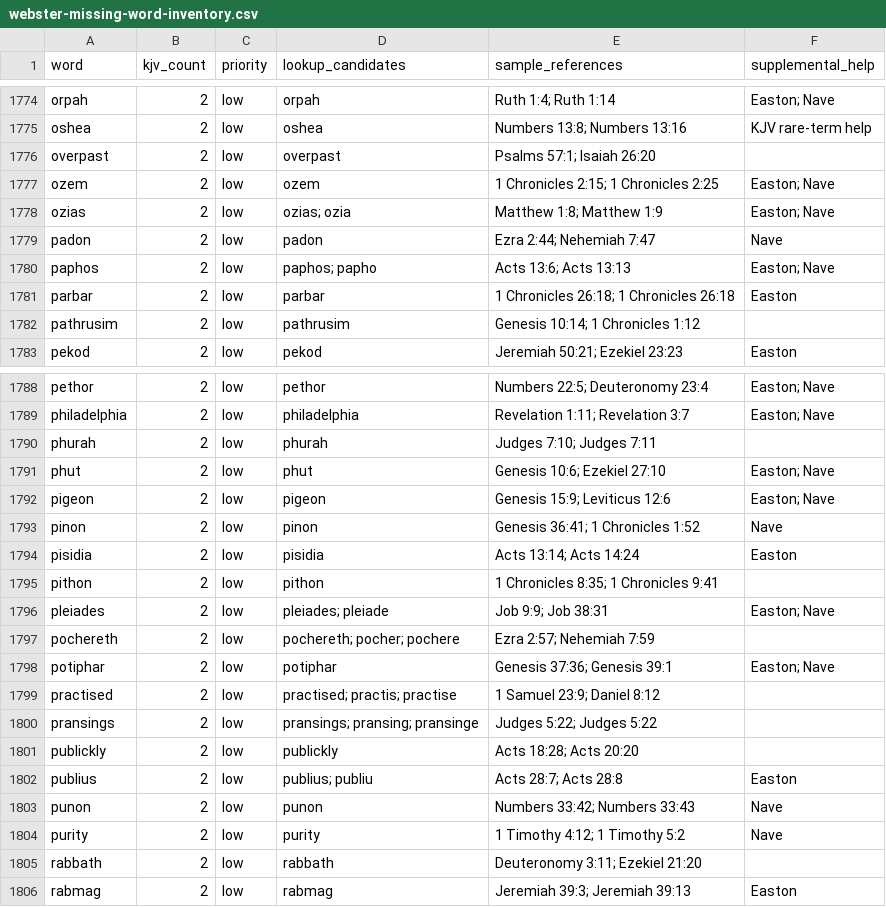
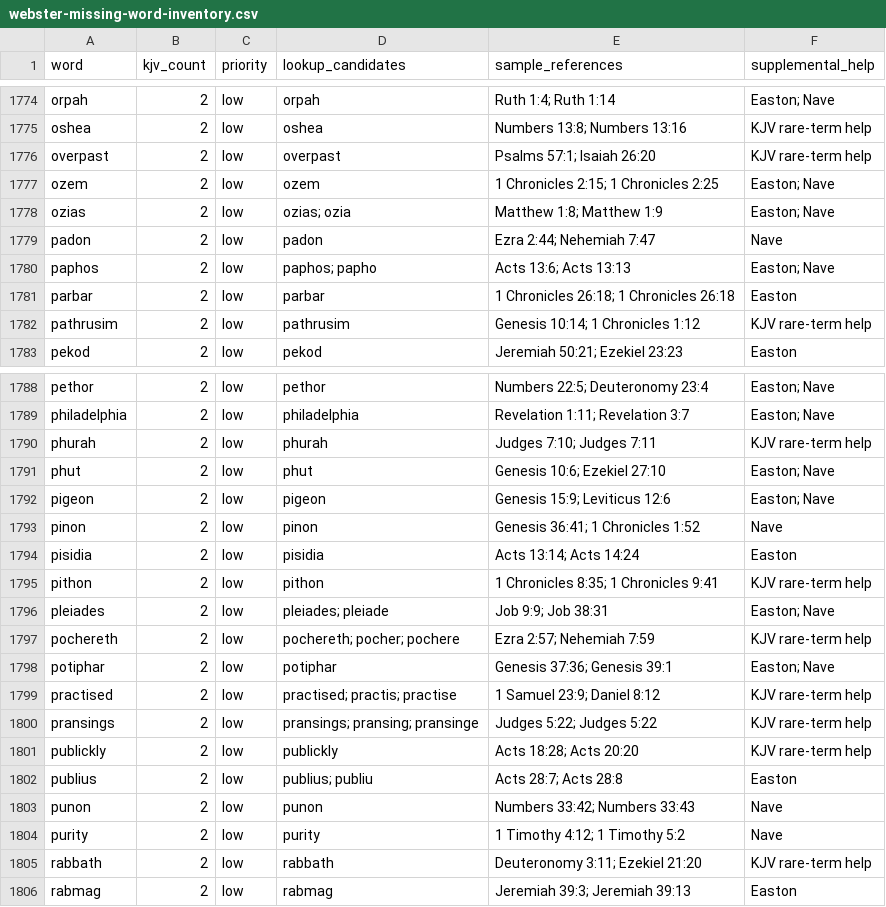
Before and after one commit to scheerfactor/bible-study-app, a CSV file: data/reports/webster-missing-word-inventory.csv, drawn as a sheet; only a part is shown, gaps mark what is left out; the diff covers the shown part only.

```diff
--- a/data/reports/webster-missing-word-inventory.csv
+++ b/data/reports/webster-missing-word-inventory.csv
@@ -1775,3 +1775,3 @@
 "oshea","2","low","oshea","Numbers 13:8; Numbers 13:16","KJV rare-term help"
-"overpast","2","low","overpast","Psalms 57:1; Isaiah 26:20",""
+"overpast","2","low","overpast","Psalms 57:1; Isaiah 26:20","KJV rare-term help"
 "ozem","2","low","ozem","1 Chronicles 2:15; 1 Chronicles 2:25","Easton; Nave"
@@ -1781,3 +1781,3 @@
 "parbar","2","low","parbar","1 Chronicles 26:18; 1 Chronicles 26:18","Easton"
-"pathrusim","2","low","pathrusim","Genesis 10:14; 1 Chronicles 1:12",""
+"pathrusim","2","low","pathrusim","Genesis 10:14; 1 Chronicles 1:12","KJV rare-term help"
 "pekod","2","low","pekod","Jeremiah 50:21; Ezekiel 23:23","Easton"
@@ -1789,3 +1789,3 @@
 "philadelphia","2","low","philadelphia","Revelation 1:11; Revelation 3:7","Easton; Nave"
-"phurah","2","low","phurah","Judges 7:10; Judges 7:11",""
+"phurah","2","low","phurah","Judges 7:10; Judges 7:11","KJV rare-term help"
 "phut","2","low","phut","Genesis 10:6; Ezekiel 27:10","Easton; Nave"
@@ -1794,9 +1794,9 @@
 "pisidia","2","low","pisidia","Acts 13:14; Acts 14:24","Easton"
-"pithon","2","low","pithon","1 Chronicles 8:35; 1 Chronicles 9:41",""
+"pithon","2","low","pithon","1 Chronicles 8:35; 1 Chronicles 9:41","KJV rare-term help"
 "pleiades","2","low","pleiades; pleiade","Job 9:9; Job 38:31","Easton; Nave"
-"pochereth","2","low","pochereth; pocher; pochere","Ezra 2:57; Nehemiah 7:59",""
+"pochereth","2","low","pochereth; pocher; pochere","Ezra 2:57; Nehemiah 7:59","KJV rare-term help"
 "potiphar","2","low","potiphar","Genesis 37:36; Genesis 39:1","Easton; Nave"
-"practised","2","low","practised; practis; practise","1 Samuel 23:9; Daniel 8:12",""
-"pransings","2","low","pransings; pransing; pransinge","Judges 5:22; Judges 5:22",""
-"publickly","2","low","publickly","Acts 18:28; Acts 20:20",""
+"practised","2","low","practised; practis; practise","1 Samuel 23:9; Daniel 8:12","KJV rare-term help"
+"pransings","2","low","pransings; pransing; pransinge","Judges 5:22; Judges 5:22","KJV rare-term help"
+"publickly","2","low","publickly","Acts 18:28; Acts 20:20","KJV rare-term help"
 "publius","2","low","publius; publiu","Acts 28:7; Acts 28:8","Easton"
@@ -1804,3 +1804,3 @@
 "purity","2","low","purity","1 Timothy 4:12; 1 Timothy 5:2","Nave"
-"rabbath","2","low","rabbath","Deuteronomy 3:11; Ezekiel 21:20",""
+"rabbath","2","low","rabbath","Deuteronomy 3:11; Ezekiel 21:20","KJV rare-term help"
 "rabmag","2","low","rabmag","Jeremiah 39:3; Jeremiah 39:13","Easton"
```
Also changed, not shown: 12 edited cells elsewhere in this file, 6 other files.
